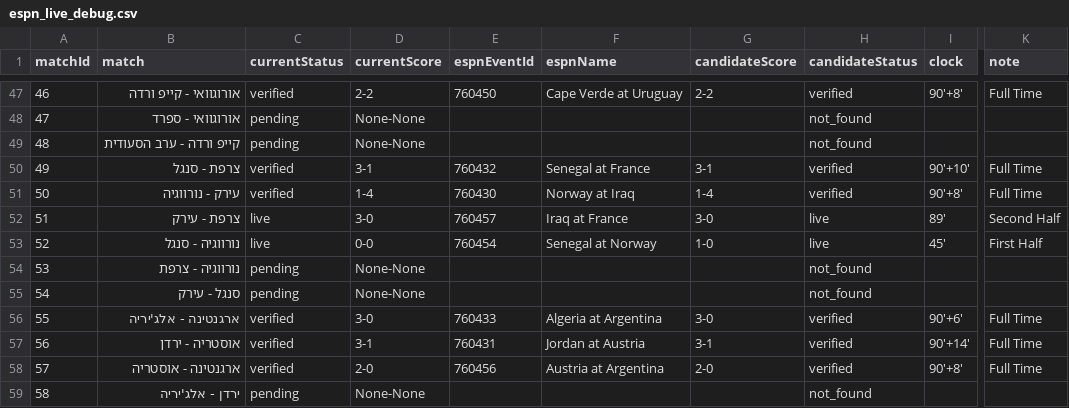
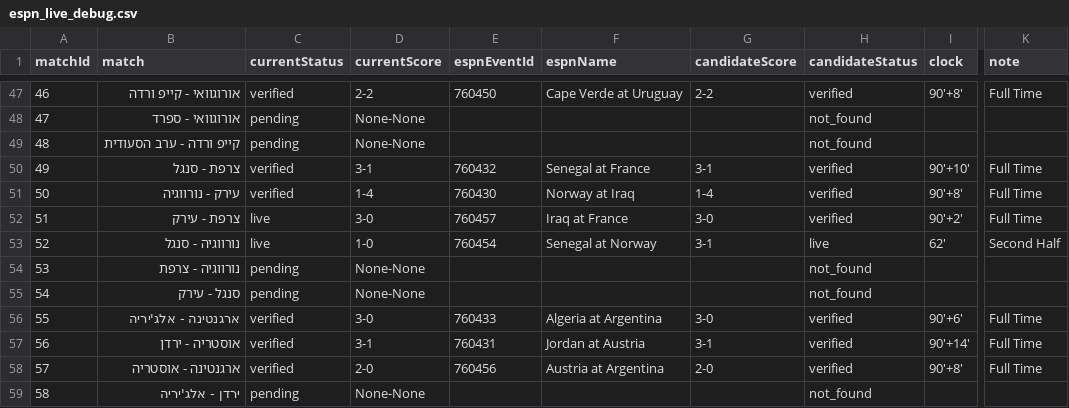
Before and after one commit to efikatash/worldcup-dashboard-2026, a CSV file: espn_live_debug.csv, drawn as a sheet; only a part is shown, gaps mark what is left out; the diff names each change by its address in the sheet, - before the commit and + after, or states it on an @@ line.

```diff
--- a/espn_live_debug.csv
+++ b/espn_live_debug.csv
-H52 (candidateStatus): live
+H52 (candidateStatus): verified
-I52 (clock): 89'
+I52 (clock): 90'+2'
-K52 (note): Second Half
+K52 (note): Full Time
-D53 (currentScore): 0-0
+D53 (currentScore): 1-0
-G53 (candidateScore): 1-0
+G53 (candidateScore): 3-1
-I53 (clock): 45'
+I53 (clock): 62'
-K53 (note): First Half
+K53 (note): Second Half
```
Also changed, not shown: efi_katash_audit.csv, leaderboard.csv, 4 other files.
